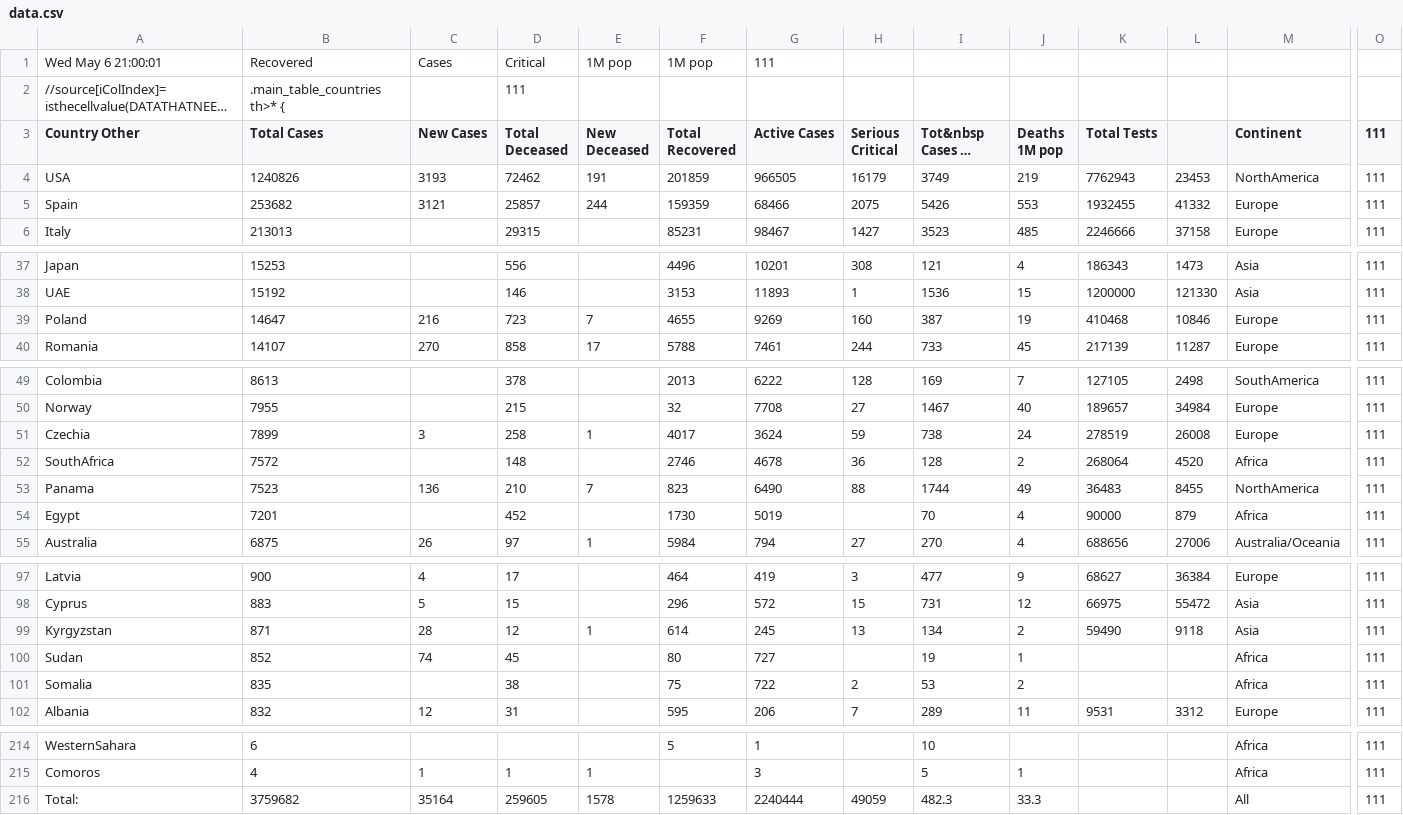
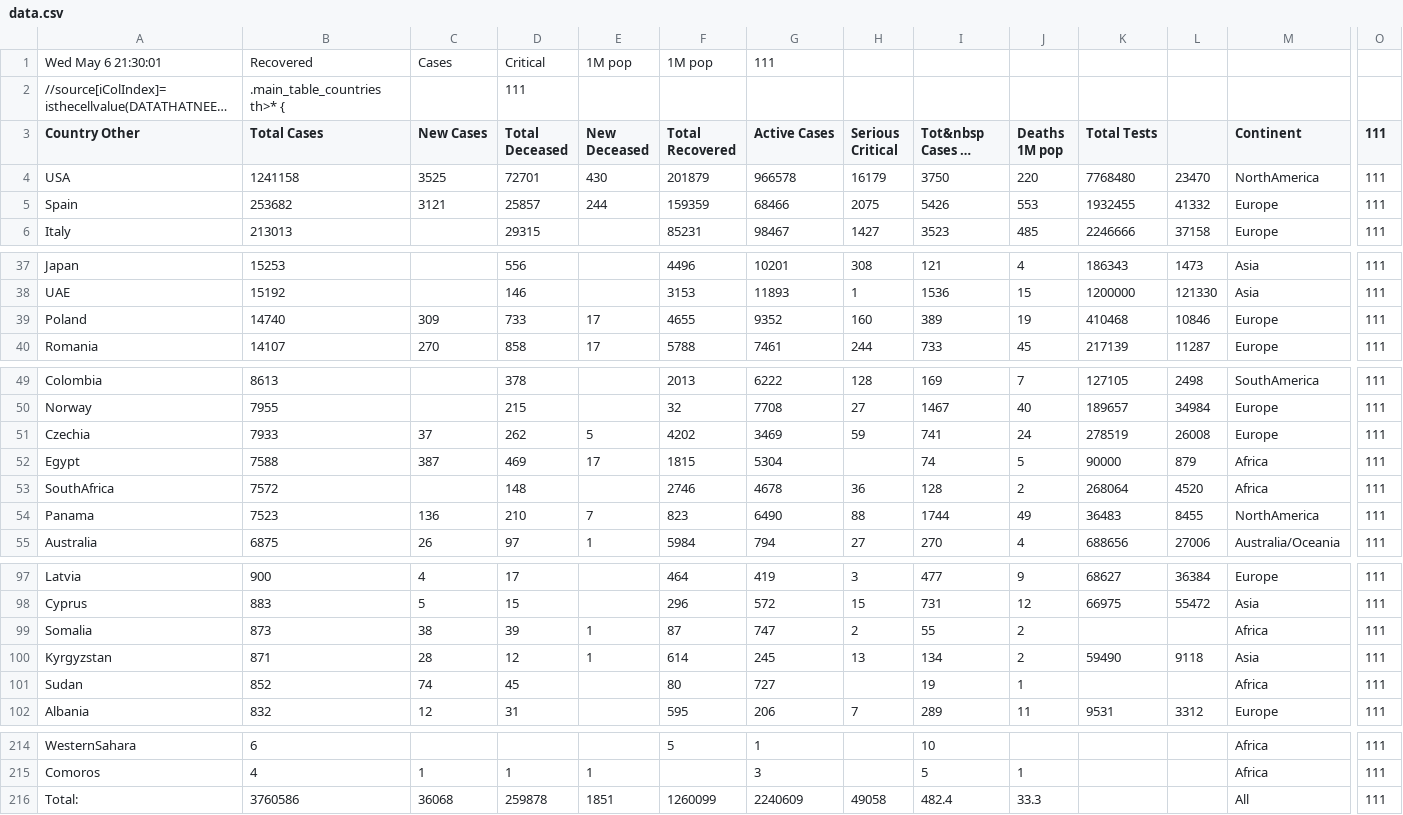
Before and after one commit to hemantaduwarah1/data, a CSV file: data.csv, drawn as a sheet; only a part is shown, gaps mark what is left out; long unchanged cells end in …; removed rows and columns are numbered as before the commit, all else as after; rows hold the shown columns only; the diff covers the shown part only; the diff names each change by its address in the sheet, - before the commit and + after, or states it on an @@ line.

Commit message:
update

```diff
--- a/data.csv
+++ b/data.csv
-A1 (Country Other): Wed May 6 21:00:01
+A1 (Country Other): Wed May 6 21:30:01
-B4 (Total Cases): 1240826
+B4 (Total Cases): 1241158
-C4 (New Cases): 3193
+C4 (New Cases): 3525
-D4 (Total Deceased): 72462
+D4 (Total Deceased): 72701
-E4 (New Deceased): 191
+E4 (New Deceased): 430
-F4 (Total Recovered): 201859
+F4 (Total Recovered): 201879
-G4 (Active Cases): 966505
+G4 (Active Cases): 966578
-I4 (Tot&nbsp Cases 1M pop): 3749
+I4 (Tot&nbsp Cases 1M pop): 3750
-J4 (Deaths 1M pop): 219
+J4 (Deaths 1M pop): 220
-K4 (Total Tests): 7762943
+K4 (Total Tests): 7768480
-L4: 23453
+L4: 23470
-B39 (Total Cases): 14647
+B39 (Total Cases): 14740
-C39 (New Cases): 216
+C39 (New Cases): 309
-D39 (Total Deceased): 723
+D39 (Total Deceased): 733
-E39 (New Deceased): 7
+E39 (New Deceased): 17
-G39 (Active Cases): 9269
+G39 (Active Cases): 9352
-I39 (Tot&nbsp Cases 1M pop): 387
+I39 (Tot&nbsp Cases 1M pop): 389
-B51 (Total Cases): 7899
+B51 (Total Cases): 7933
-C51 (New Cases): 3
+C51 (New Cases): 37
-D51 (Total Deceased): 258
+D51 (Total Deceased): 262
-E51 (New Deceased): 1
+E51 (New Deceased): 5
-F51 (Total Recovered): 4017
+F51 (Total Recovered): 4202
-G51 (Active Cases): 3624
+G51 (Active Cases): 3469
-I51 (Tot&nbsp Cases 1M pop): 738
+I51 (Tot&nbsp Cases 1M pop): 741
+row 52: Egypt | 7588 | 387 | 469 | 17 | 1815 | 5304 |  | 74 | 5 | 90000 | 879 | Africa | 111
-row 54: Egypt | 7201 |  | 452 |  | 1730 | 5019 |  | 70 | 4 | 90000 | 879 | Africa | 111
+row 99: Somalia | 873 | 38 | 39 | 1 | 87 | 747 | 2 | 55 | 2 |  |  | Africa | 111
-row 101: Somalia | 835 |  | 38 |  | 75 | 722 | 2 | 53 | 2 |  |  | Africa | 111
-B216 (Total Cases): 3759682
+B216 (Total Cases): 3760586
-C216 (New Cases): 35164
+C216 (New Cases): 36068
-D216 (Total Deceased): 259605
+D216 (Total Deceased): 259878
-E216 (New Deceased): 1578
+E216 (New Deceased): 1851
-F216 (Total Recovered): 1259633
+F216 (Total Recovered): 1260099
-G216 (Active Cases): 2240444
+G216 (Active Cases): 2240609
-H216 (Serious Critical): 49059
+H216 (Serious Critical): 49058
-I216 (Tot&nbsp Cases 1M pop): 482.3
+I216 (Tot&nbsp Cases 1M pop): 482.4
```
Also changed, not shown: 13 edited cells elsewhere in this file.
